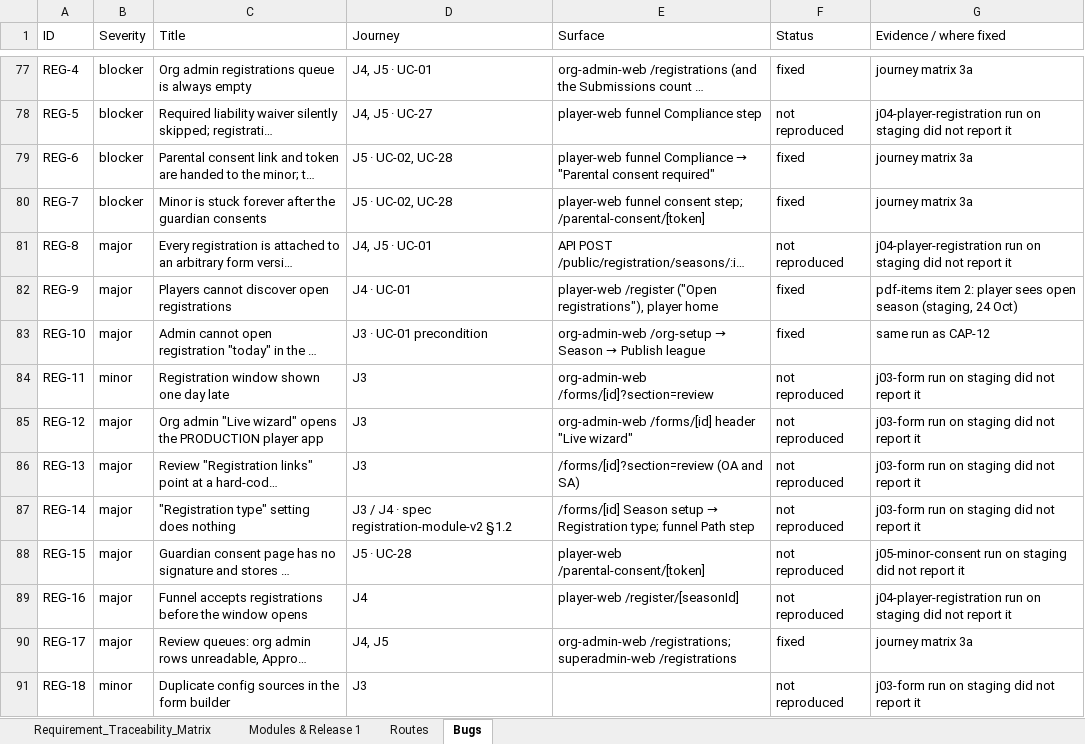
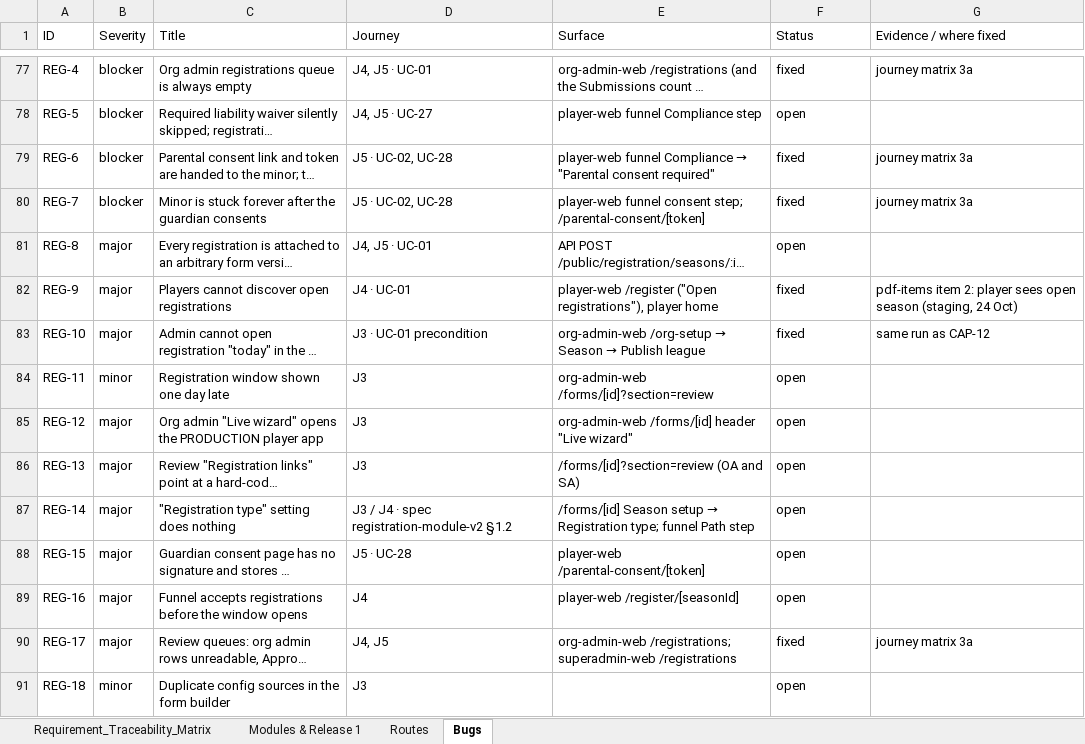
Before and after one commit to sportspulseco-cell/sp, an Excel workbook: doc/traceability-matrix.xlsx, sheet Bugs, drawn as a sheet; only a part is shown, gaps mark what is left out; long unchanged cells end in …; values as stored, in another font and other column widths than the file's, no borders; the diff covers the shown part only; the diff names each change by its address in the sheet, - before the commit and + after, or states it on an @@ line.

```diff
--- a/doc/traceability-matrix.xlsx (sheet Bugs)
+++ b/doc/traceability-matrix.xlsx (sheet Bugs)
-F78 (Status): not reproduced
+F78 (Status): open
-G78 (Evidence / where fixed): j04-player-registration run on staging did not report it
+G78 (Evidence / where fixed): (empty)
-F81 (Status): not reproduced
+F81 (Status): open
-G81 (Evidence / where fixed): j04-player-registration run on staging did not report it
+G81 (Evidence / where fixed): (empty)
-F84:F89 (Status): not reproduced
+F84:F89 (Status): open
-G84:G87 (Evidence / where fixed): j03-form run on staging did not report it
+G84:G87 (Evidence / where fixed): (empty)
-G88 (Evidence / where fixed): j05-minor-consent run on staging did not report it
+G88 (Evidence / where fixed): (empty)
-G89 (Evidence / where fixed): j04-player-registration run on staging did not report it
+G89 (Evidence / where fixed): (empty)
-F91 (Status): not reproduced
+F91 (Status): open
-G91 (Evidence / where fixed): j03-form run on staging did not report it
+G91 (Evidence / where fixed): (empty)
```
Also changed, not shown: 170 edited cells elsewhere in this sheet, 2 other files.
